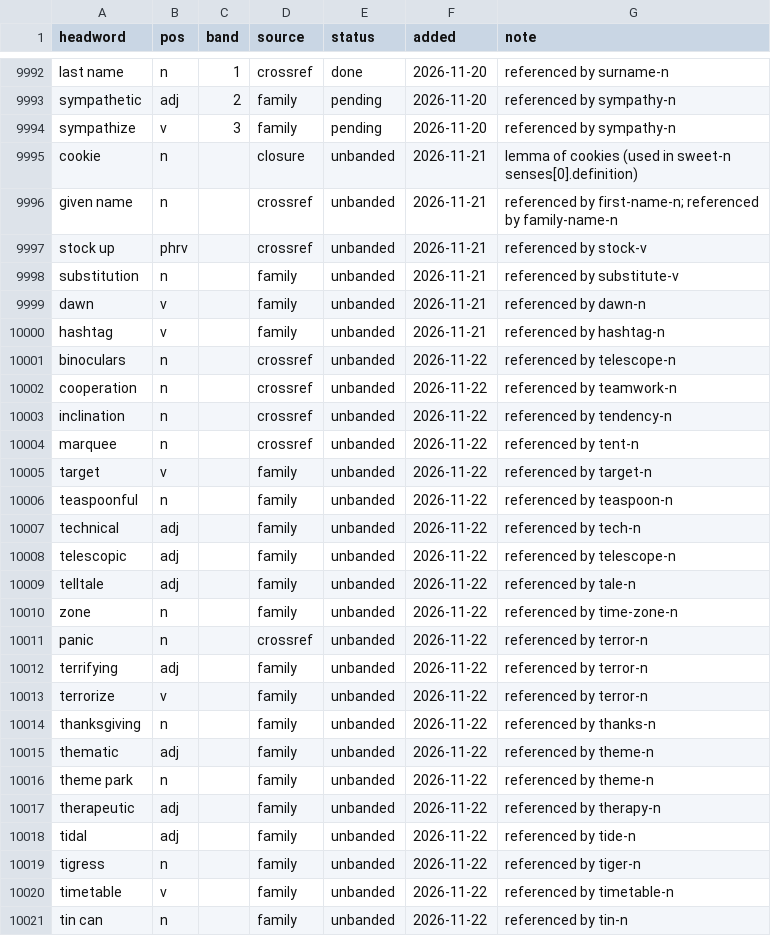
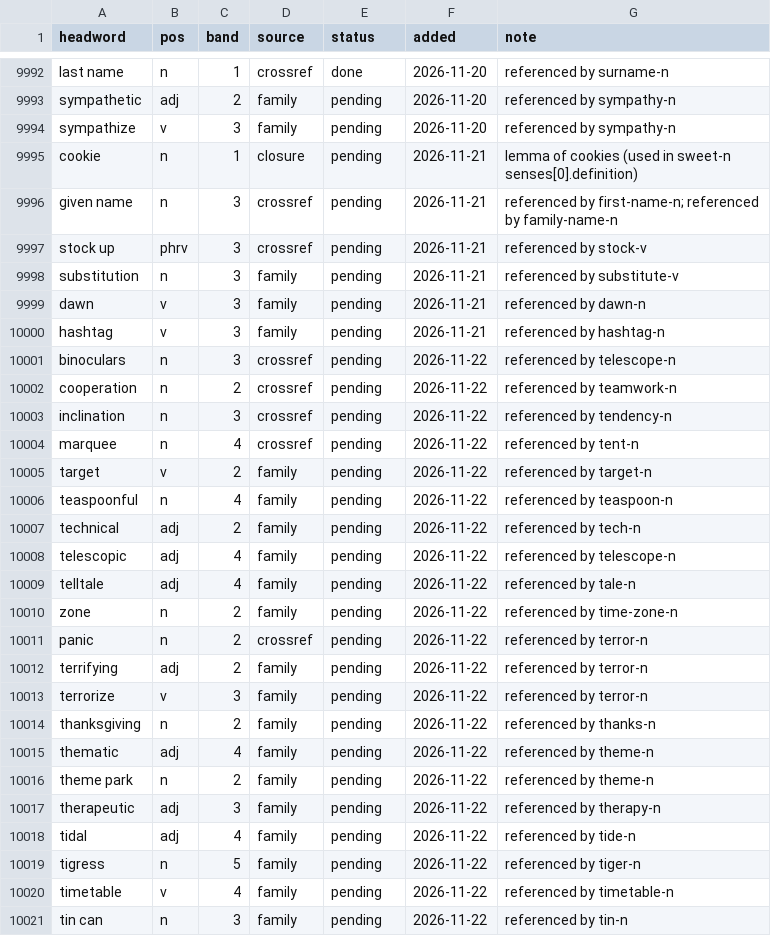
Before and after one commit to tkgally/eex-dict, a TSV file: headwords/queue.tsv, drawn as a sheet; only a part is shown, gaps mark what is left out; the diff covers the shown part only.

```diff
--- a/headwords/queue.tsv
+++ b/headwords/queue.tsv
@@ -9994,28 +9994,28 @@ sympathetic	adj	2	family	pending	2026-11-20	referenced by sympathy-n
 sympathize	v	3	family	pending	2026-11-20	referenced by sympathy-n
-cookie	n		closure	unbanded	2026-11-21	lemma of cookies (used in sweet-n senses[0].definition)
-given name	n		crossref	unbanded	2026-11-21	referenced by first-name-n; referenced by family-name-n
-stock up	phrv		crossref	unbanded	2026-11-21	referenced by stock-v
-substitution	n		family	unbanded	2026-11-21	referenced by substitute-v
-dawn	v		family	unbanded	2026-11-21	referenced by dawn-n
-hashtag	v		family	unbanded	2026-11-21	referenced by hashtag-n
-binoculars	n		crossref	unbanded	2026-11-22	referenced by telescope-n
-cooperation	n		crossref	unbanded	2026-11-22	referenced by teamwork-n
-inclination	n		crossref	unbanded	2026-11-22	referenced by tendency-n
-marquee	n		crossref	unbanded	2026-11-22	referenced by tent-n
-target	v		family	unbanded	2026-11-22	referenced by target-n
-teaspoonful	n		family	unbanded	2026-11-22	referenced by teaspoon-n
-technical	adj		family	unbanded	2026-11-22	referenced by tech-n
-telescopic	adj		family	unbanded	2026-11-22	referenced by telescope-n
-telltale	adj		family	unbanded	2026-11-22	referenced by tale-n
-zone	n		family	unbanded	2026-11-22	referenced by time-zone-n
-panic	n		crossref	unbanded	2026-11-22	referenced by terror-n
-terrifying	adj		family	unbanded	2026-11-22	referenced by terror-n
-terrorize	v		family	unbanded	2026-11-22	referenced by terror-n
-thanksgiving	n		family	unbanded	2026-11-22	referenced by thanks-n
-thematic	adj		family	unbanded	2026-11-22	referenced by theme-n
-theme park	n		family	unbanded	2026-11-22	referenced by theme-n
-therapeutic	adj		family	unbanded	2026-11-22	referenced by therapy-n
-tidal	adj		family	unbanded	2026-11-22	referenced by tide-n
-tigress	n		family	unbanded	2026-11-22	referenced by tiger-n
-timetable	v		family	unbanded	2026-11-22	referenced by timetable-n
-tin can	n		family	unbanded	2026-11-22	referenced by tin-n
+cookie	n	1	closure	pending	2026-11-21	lemma of cookies (used in sweet-n senses[0].definition)
+given name	n	3	crossref	pending	2026-11-21	referenced by first-name-n; referenced by family-name-n
+stock up	phrv	3	crossref	pending	2026-11-21	referenced by stock-v
+substitution	n	3	family	pending	2026-11-21	referenced by substitute-v
+dawn	v	3	family	pending	2026-11-21	referenced by dawn-n
+hashtag	v	3	family	pending	2026-11-21	referenced by hashtag-n
+binoculars	n	3	crossref	pending	2026-11-22	referenced by telescope-n
+cooperation	n	2	crossref	pending	2026-11-22	referenced by teamwork-n
+inclination	n	3	crossref	pending	2026-11-22	referenced by tendency-n
+marquee	n	4	crossref	pending	2026-11-22	referenced by tent-n
+target	v	2	family	pending	2026-11-22	referenced by target-n
+teaspoonful	n	4	family	pending	2026-11-22	referenced by teaspoon-n
+technical	adj	2	family	pending	2026-11-22	referenced by tech-n
+telescopic	adj	4	family	pending	2026-11-22	referenced by telescope-n
+telltale	adj	4	family	pending	2026-11-22	referenced by tale-n
+zone	n	2	family	pending	2026-11-22	referenced by time-zone-n
+panic	n	2	crossref	pending	2026-11-22	referenced by terror-n
+terrifying	adj	2	family	pending	2026-11-22	referenced by terror-n
+terrorize	v	3	family	pending	2026-11-22	referenced by terror-n
+thanksgiving	n	2	family	pending	2026-11-22	referenced by thanks-n
+thematic	adj	4	family	pending	2026-11-22	referenced by theme-n
+theme park	n	2	family	pending	2026-11-22	referenced by theme-n
+therapeutic	adj	3	family	pending	2026-11-22	referenced by therapy-n
+tidal	adj	4	family	pending	2026-11-22	referenced by tide-n
+tigress	n	5	family	pending	2026-11-22	referenced by tiger-n
+timetable	v	4	family	pending	2026-11-22	referenced by timetable-n
+tin can	n	3	family	pending	2026-11-22	referenced by tin-n
```
Also changed, not shown: 4 edited cells elsewhere in this file, 16 other files.
